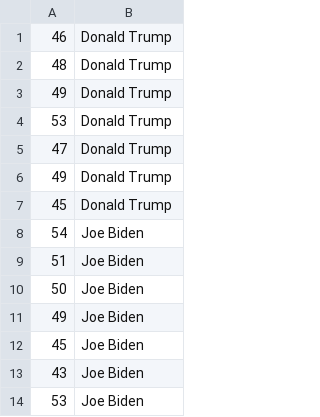
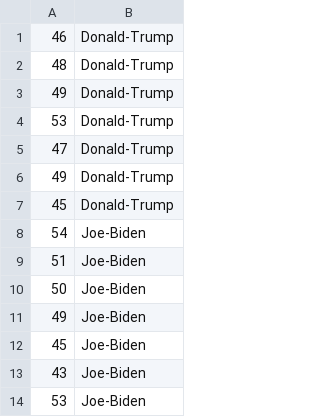
Before and after one commit to aaaaasd123123/SPIFFY, a CSV file: coro.csv, drawn as a sheet.

Commit message:
Update coro.csv

```diff
--- a/coro.csv
+++ b/coro.csv
@@ -1,14 +1,14 @@
-46,Donald Trump
-48,Donald Trump
-49,Donald Trump
-53,Donald Trump
-47,Donald Trump
-49,Donald Trump
-45,Donald Trump
-54,Joe Biden
-51,Joe Biden
-50,Joe Biden
-49,Joe Biden
-45,Joe Biden
-43,Joe Biden
-53,Joe Biden
+46,Donald-Trump
+48,Donald-Trump
+49,Donald-Trump
+53,Donald-Trump
+47,Donald-Trump
+49,Donald-Trump
+45,Donald-Trump
+54,Joe-Biden
+51,Joe-Biden
+50,Joe-Biden
+49,Joe-Biden
+45,Joe-Biden
+43,Joe-Biden
+53,Joe-Biden
```
